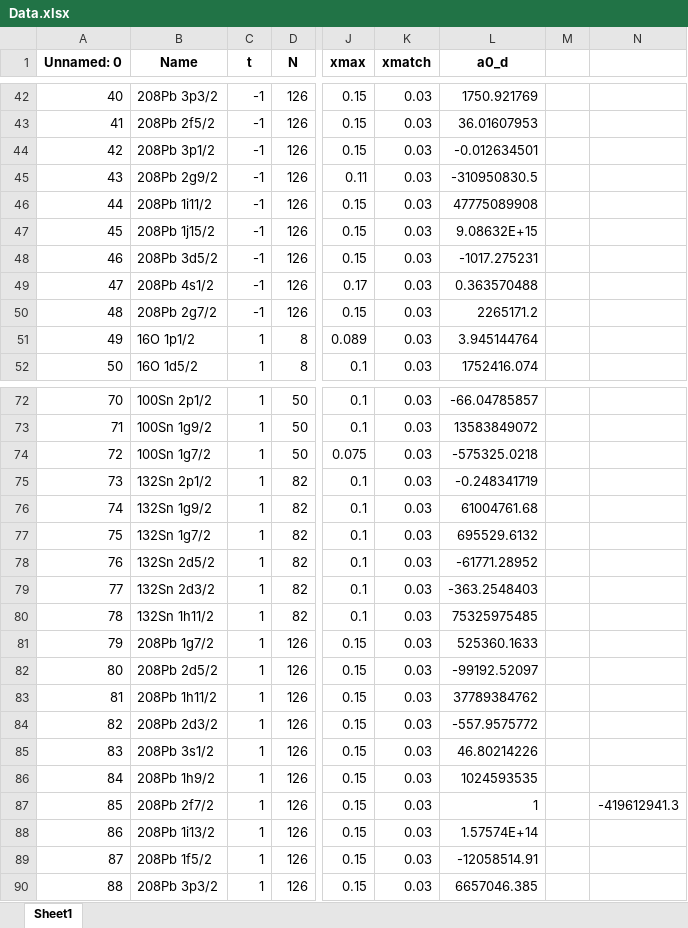
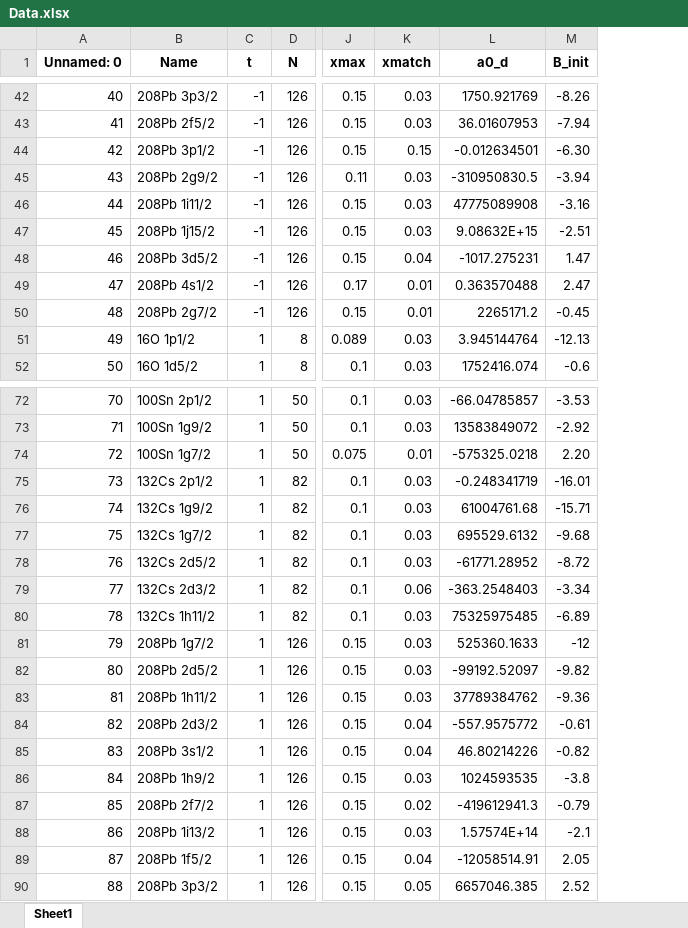
Before and after one commit to Alwaki/DiracSVT, an Excel workbook: DIRAC_MATLAB/files/Data.xlsx, sheet Sheet1, drawn as a sheet; only a part is shown, gaps mark what is left out; values as stored, in another font and other column widths than the file's, no borders; removed rows and columns are numbered as before the commit, all else as after; the diff covers the shown part only; the diff names each change by its address in the sheet, - before the commit and + after, or states it on an @@ line.

```diff
--- a/DIRAC_MATLAB/files/Data.xlsx (sheet Sheet1)
+++ b/DIRAC_MATLAB/files/Data.xlsx (sheet Sheet1)
-column M, empty
-column N, row 87: -419612941.3
+column M (B_init), rows 42-52: -8.26 | -7.94 | -6.30 | -3.94 | -3.16 | -2.51 | 1.47 | 2.47 | -0.45 | -12.13 | -0.6; rows 72-90: -3.53 | -2.92 | 2.20 | -16.01 | -15.71 | -9.68 | -8.72 | -3.34 | -6.89 | -12 | -9.82 | -9.36 | -0.61 | -0.82 | -3.8 | -0.79 | -2.1 | 2.05 | 2.52
-K44 (xmatch): 0.03
+K44 (xmatch): 0.15
-K48 (xmatch): 0.03
+K48 (xmatch): 0.04
-K49:K50 (xmatch): 0.03
+K49:K50 (xmatch): 0.01
-K74 (xmatch): 0.03
+K74 (xmatch): 0.01
-B75 (Name): 132Sn 2p1/2
+B75 (Name): 132Cs 2p1/2
-B76 (Name): 132Sn 1g9/2
+B76 (Name): 132Cs 1g9/2
-B77 (Name): 132Sn 1g7/2
+B77 (Name): 132Cs 1g7/2
-B78 (Name): 132Sn 2d5/2
+B78 (Name): 132Cs 2d5/2
-B79 (Name): 132Sn 2d3/2
+B79 (Name): 132Cs 2d3/2
-K79 (xmatch): 0.03
+K79 (xmatch): 0.06
-B80 (Name): 132Sn 1h11/2
+B80 (Name): 132Cs 1h11/2
-K84:K85 (xmatch): 0.03
+K84:K85 (xmatch): 0.04
-K87 (xmatch): 0.03
+K87 (xmatch): 0.02
-L87 (a0_d): 1
+L87 (a0_d): -419612941.3
-K89 (xmatch): 0.03
+K89 (xmatch): 0.04
-K90 (xmatch): 0.03
+K90 (xmatch): 0.05
```
Also changed, not shown: 24 edited cells elsewhere in this sheet, DIRAC_PYTHON/data/data.xlsx, 1 other file.
